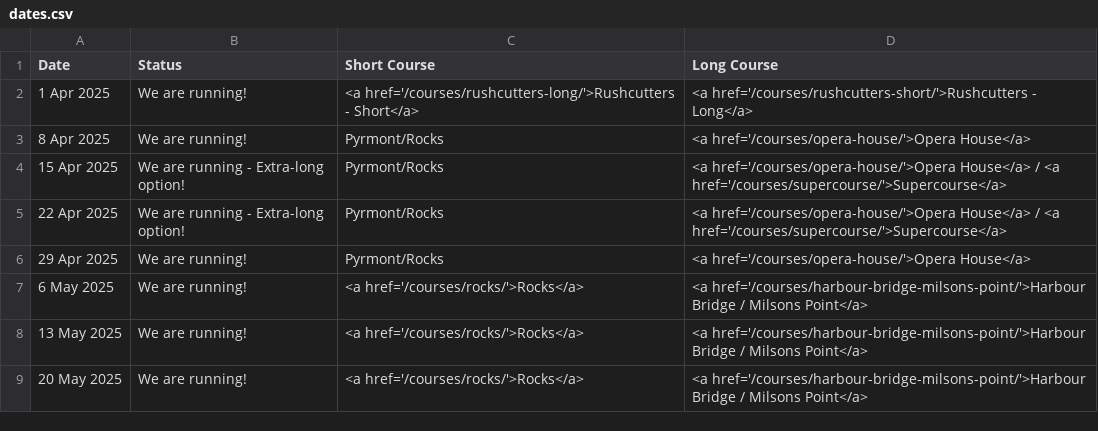
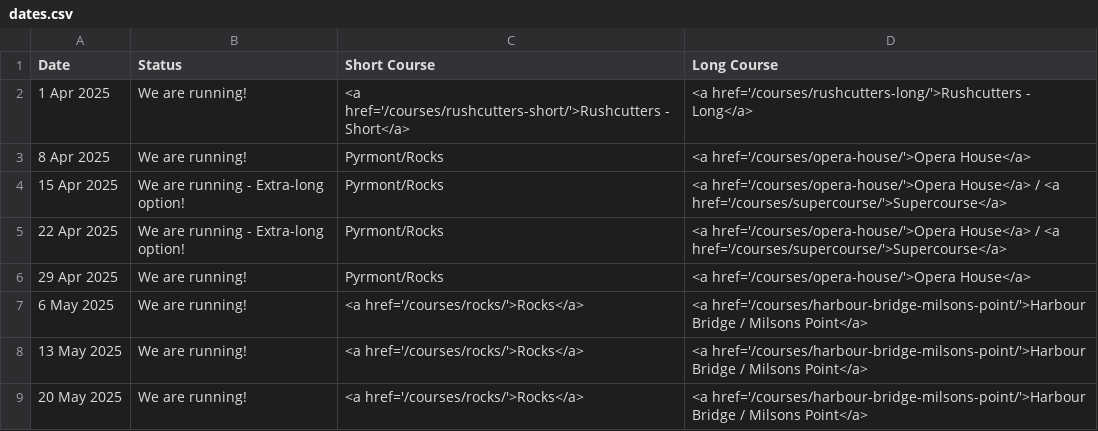
Before and after one commit to rwkura/rwkura.github.io, a CSV file: _data/dates.csv, drawn as a sheet; only a part is shown.

Commit message:
Update dates.csv

```diff
--- a/_data/dates.csv
+++ b/_data/dates.csv
@@ -1,3 +1,3 @@
 Date,Status,Short Course,Long Course
-1 Apr 2025,We are running!,<a href='/courses/rushcutters-long/'>Rushcutters - Short</a>,<a href='/courses/rushcutters-short/'>Rushcutters - Long</a>
+1 Apr 2025,We are running!,<a href='/courses/rushcutters-short/'>Rushcutters - Short</a>,<a href='/courses/rushcutters-long/'>Rushcutters - Long</a>
 8 Apr 2025,We are running!,Pyrmont/Rocks,<a href='/courses/opera-house/'>Opera House</a>
```
